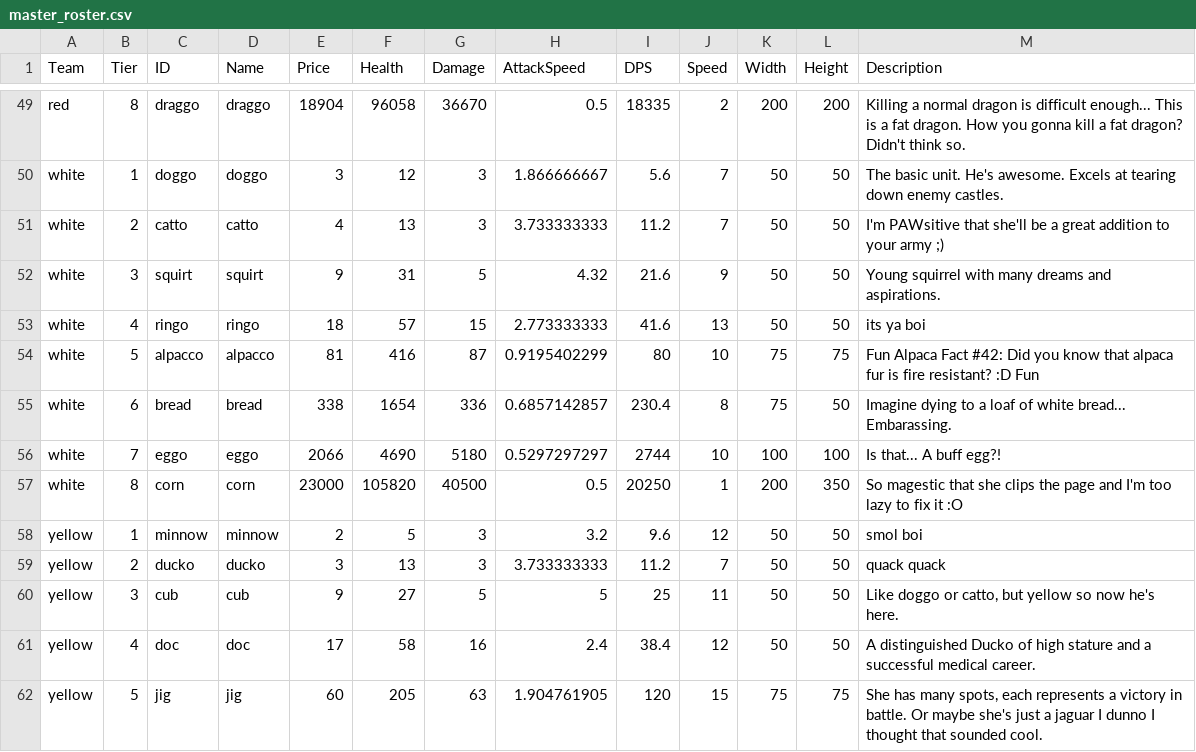
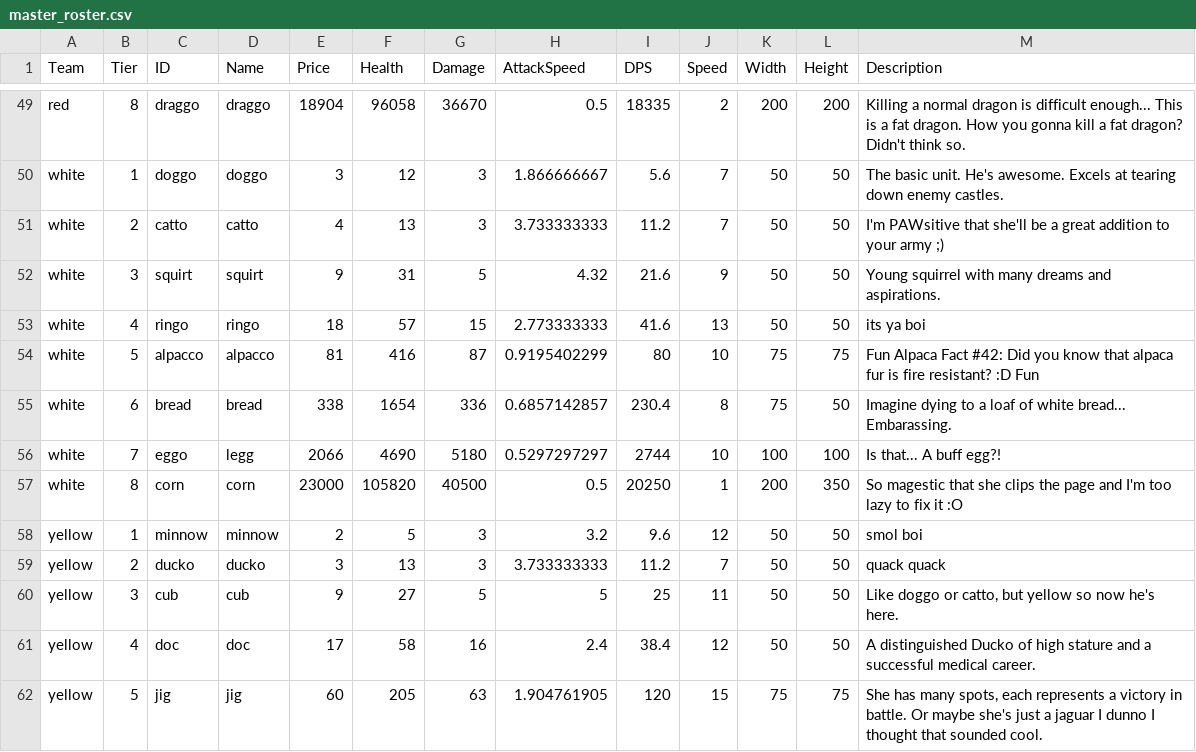
Before and after one commit to MarcAngers/Castle-Defense-Game-2, a CSV file: CastleDefense.Engine/Data/master_roster.csv, drawn as a sheet; only a part is shown, gaps mark what is left out.

```diff
--- a/CastleDefense.Engine/Data/master_roster.csv
+++ b/CastleDefense.Engine/Data/master_roster.csv
@@ -55,3 +55,3 @@ white,5,alpacco,alpacco,81,416,87,0.9195402299,80,10,75,75,Fun Alpaca Fact #42:
 white,6,bread,bread,338,1654,336,0.6857142857,230.4,8,75,50,Imagine dying to a loaf of white bread... Embarassing.
-white,7,eggo,eggo,2066,4690,5180,0.5297297297,2744,10,100,100,Is that... A buff egg?!
+white,7,eggo,legg,2066,4690,5180,0.5297297297,2744,10,100,100,Is that... A buff egg?!
 white,8,corn,corn,23000,105820,40500,0.5,20250,1,200,350,So magestic that she clips the page and I'm too lazy to fix it :O
```
Also changed, not shown: CastleDefense.Engine/Data/master_gadgets.csv, CastleDefenseGame2/wwwroot/assets/master_gadgets.csv, 24 other files.
